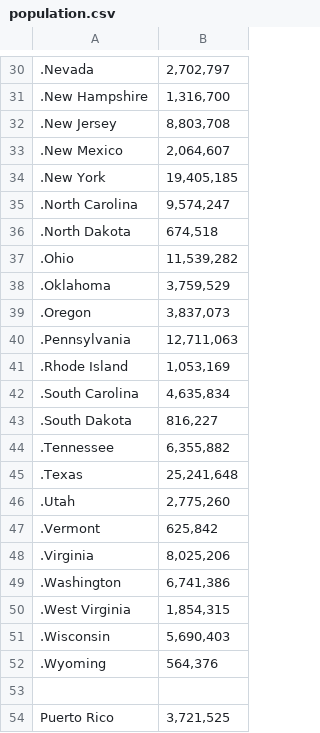
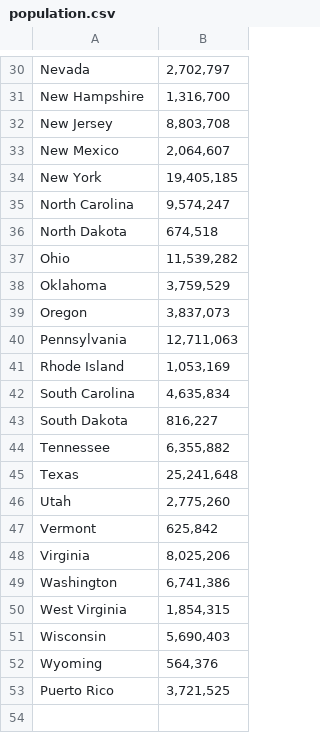
Before and after one commit to vkott123/DATA-ETL-Project, a CSV file: Resources/population.csv, drawn as a sheet; only a part is shown, gaps mark what is left out; the diff covers the shown part only.

```diff
--- a/Resources/population.csv
+++ b/Resources/population.csv
@@ -30,25 +30,24 @@
-.Nevada,"2,702,797"
-.New Hampshire,"1,316,700"
-.New Jersey,"8,803,708"
-.New Mexico,"2,064,607"
-.New York,"19,405,185"
-.North Carolina,"9,574,247"
-.North Dakota,"674,518"
-.Ohio,"11,539,282"
-.Oklahoma,"3,759,529"
-.Oregon,"3,837,073"
-.Pennsylvania,"12,711,063"
-.Rhode Island,"1,053,169"
-.South Carolina,"4,635,834"
-.South Dakota,"816,227"
-.Tennessee,"6,355,882"
-.Texas,"25,241,648"
-.Utah,"2,775,260"
-.Vermont,"625,842"
-.Virginia,"8,025,206"
-.Washington,"6,741,386"
-.West Virginia,"1,854,315"
-.Wisconsin,"5,690,403"
-.Wyoming,"564,376"
-,
+Nevada,"2,702,797"
+New Hampshire,"1,316,700"
+New Jersey,"8,803,708"
+New Mexico,"2,064,607"
+New York,"19,405,185"
+North Carolina,"9,574,247"
+North Dakota,"674,518"
+Ohio,"11,539,282"
+Oklahoma,"3,759,529"
+Oregon,"3,837,073"
+Pennsylvania,"12,711,063"
+Rhode Island,"1,053,169"
+South Carolina,"4,635,834"
+South Dakota,"816,227"
+Tennessee,"6,355,882"
+Texas,"25,241,648"
+Utah,"2,775,260"
+Vermont,"625,842"
+Virginia,"8,025,206"
+Washington,"6,741,386"
+West Virginia,"1,854,315"
+Wisconsin,"5,690,403"
+Wyoming,"564,376"
 Puerto Rico,"3,721,525"
```
Also changed, not shown: 28 edited cells elsewhere in this file, Resources/crime.csv, 1 other file.
